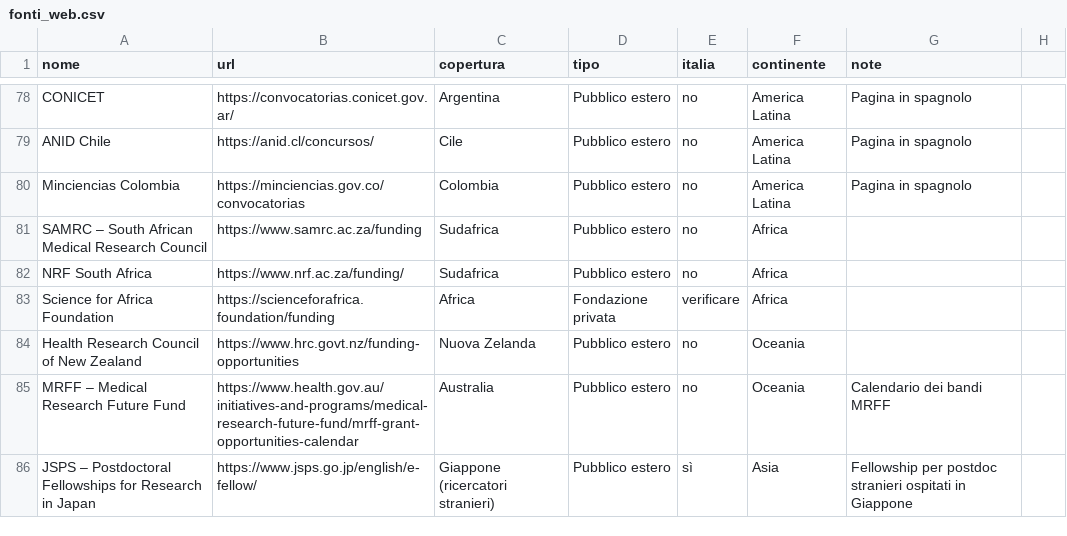
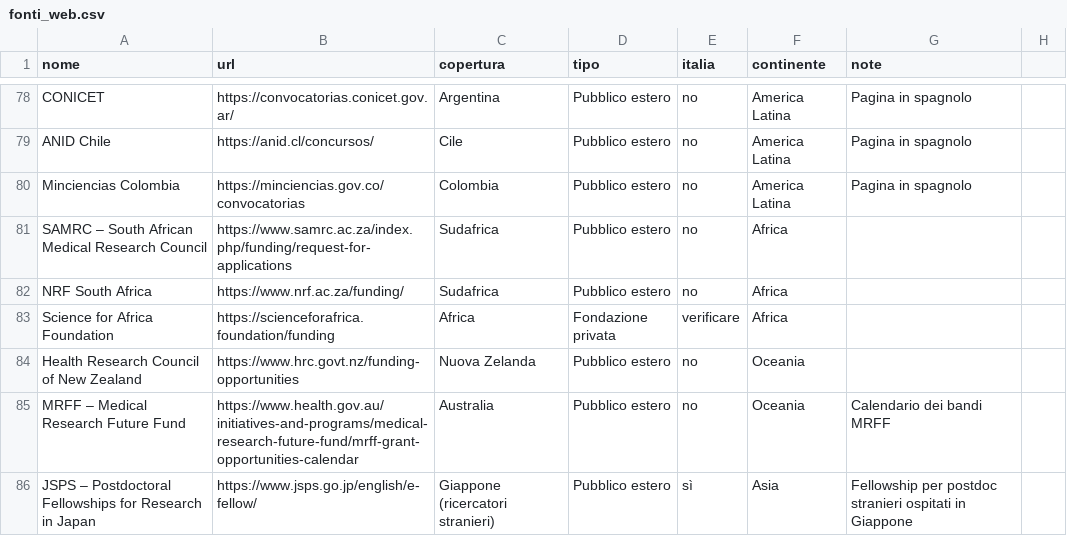
Before and after one commit to Stefanodoro91/GrantFinder, a CSV file: fonti_web.csv, drawn as a sheet; only a part is shown, gaps mark what is left out; the diff covers the shown part only.

```diff
--- a/fonti_web.csv
+++ b/fonti_web.csv
@@ -80,3 +80,3 @@ ANID Chile;https://anid.cl/concursos/;Cile;Pubblico estero;no;America Latina;Pag
 Minciencias Colombia;https://minciencias.gov.co/convocatorias;Colombia;Pubblico estero;no;America Latina;Pagina in spagnolo
-SAMRC – South African Medical Research Council;https://www.samrc.ac.za/funding;Sudafrica;Pubblico estero;no;Africa;
+SAMRC – South African Medical Research Council;https://www.samrc.ac.za/index.php/funding/request-for-applications;Sudafrica;Pubblico estero;no;Africa;
 NRF South Africa;https://www.nrf.ac.za/funding/;Sudafrica;Pubblico estero;no;Africa;
```
Also changed, not shown: 1 removed row and 7 edited cells elsewhere in this file, 3 other files.
